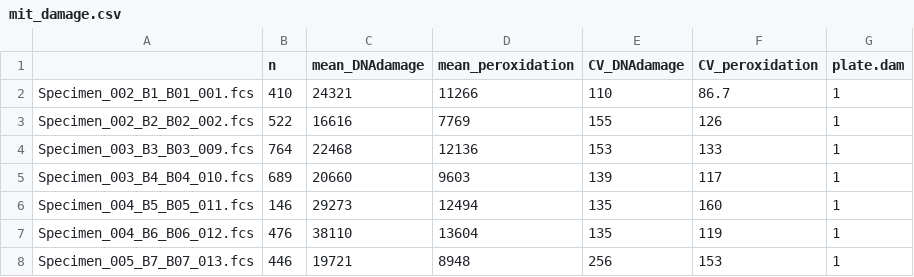
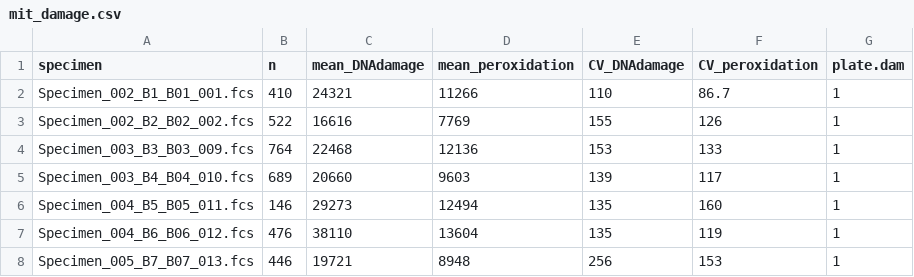
Before and after one commit to Pablo-Recio/CORT-Temp_Spatial_learning, a CSV file: data/mit_damage.csv, drawn as a sheet; only a part is shown.

```diff
--- a/data/mit_damage.csv
+++ b/data/mit_damage.csv
@@ -1,2 +1,2 @@
-,n,mean_DNAdamage,mean_peroxidation,CV_DNAdamage,CV_peroxidation,plate.dam
+specimen,n,mean_DNAdamage,mean_peroxidation,CV_DNAdamage,CV_peroxidation,plate.dam
 Specimen_002_B1_B01_001.fcs,410,24321,11266,110,86.7,1
```
Also changed, not shown: 16 other files.
